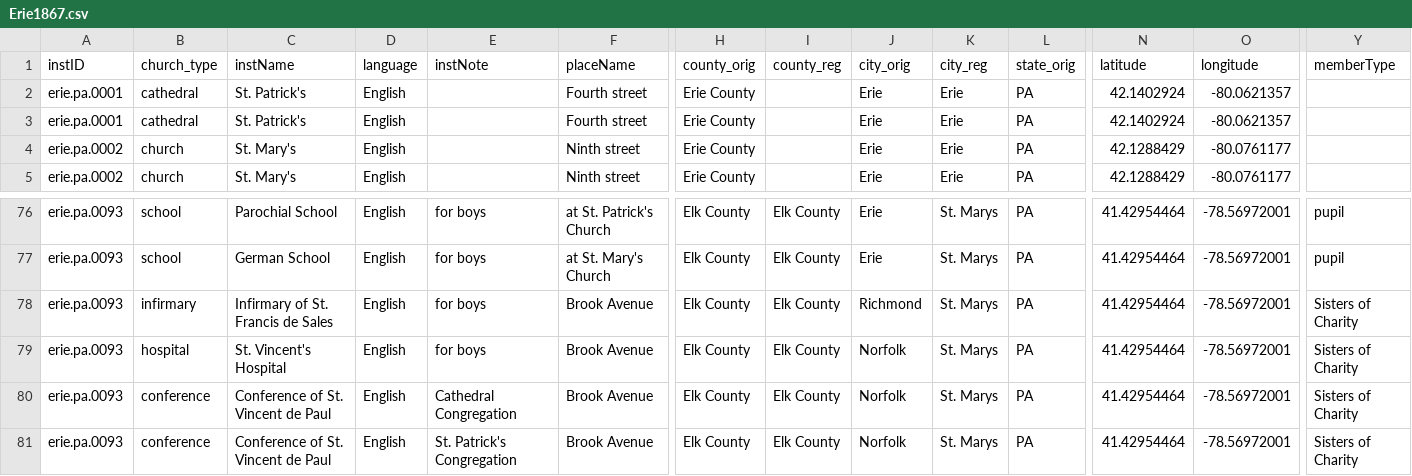
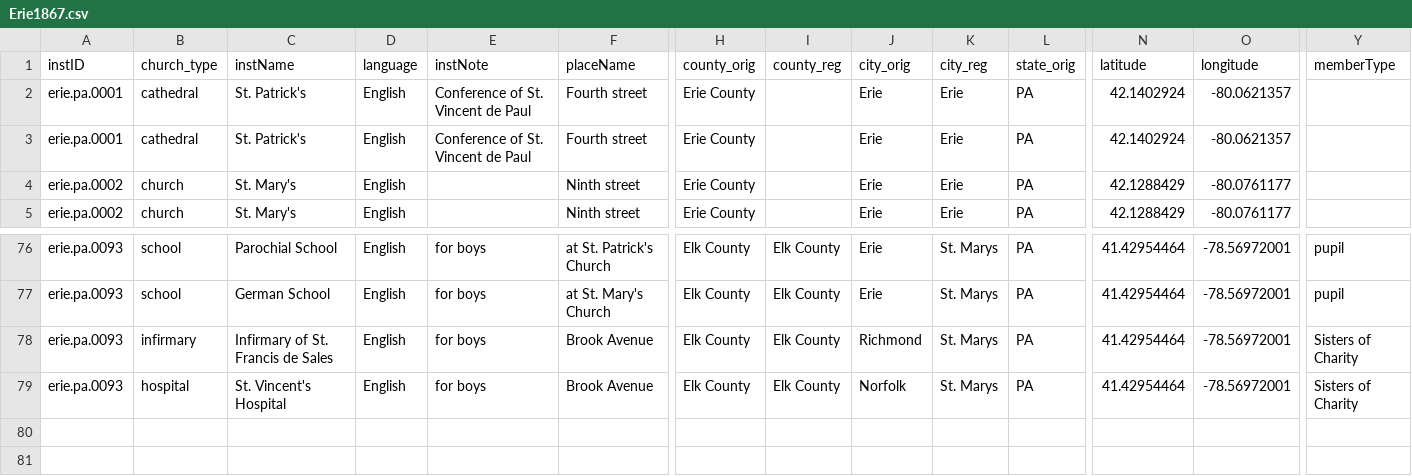
Before and after one commit to YuchenX063/Almanacs-Preprocess, a CSV file: processed/Erie1867.csv, drawn as a sheet; only a part is shown, gaps mark what is left out; rows hold the shown columns only; the diff names each change by its address in the sheet, - before the commit and + after, or states it on an @@ line.

```diff
--- a/processed/Erie1867.csv
+++ b/processed/Erie1867.csv
-E2:E3 (instNote): (empty)
+E2:E3 (instNote): Conference of St. Vincent de Paul
-row 80: erie.pa.0093 | conference | Conference of St. Vincent de Paul | English | Cathedral Congregation | Brook Avenue | Elk County | Elk County | Norfolk | St. Marys | PA | 41.42954464 | -78.56972001 | Sisters of Charity
-row 81: erie.pa.0093 | conference | Conference of St. Vincent de Paul | English | St. Patrick's Congregation | Brook Avenue | Elk County | Elk County | Norfolk | St. Marys | PA | 41.42954464 | -78.56972001 | Sisters of Charity
```
Also changed, not shown: processed/Albany1869.csv, processed/Boston1869.csv, 13 other files.
